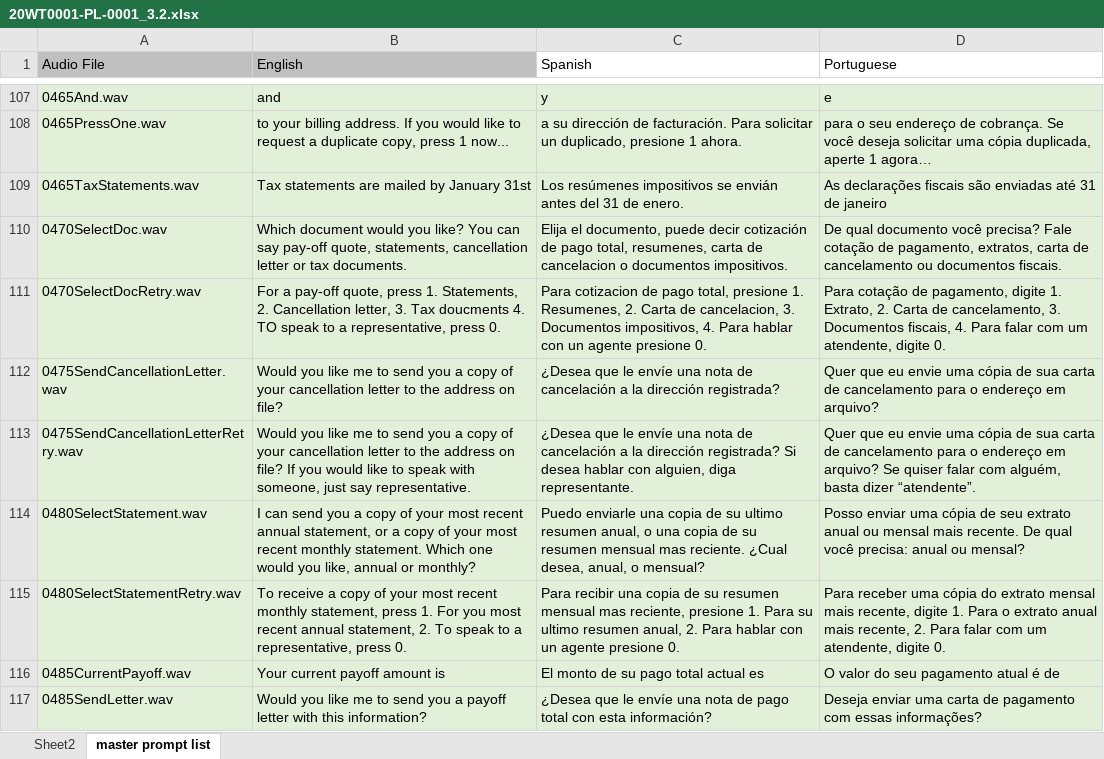
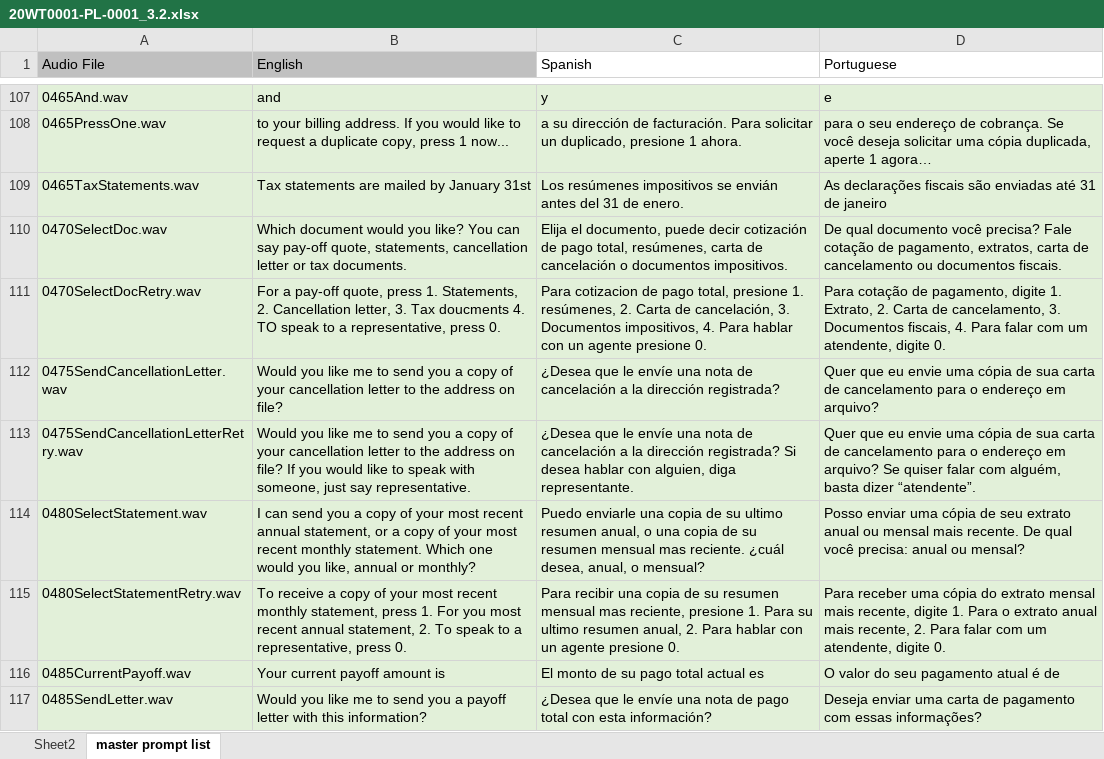
Before and after one commit to leandroprada/certiusprojects, an Excel workbook: files/waterfield/20WT0001-PL-0001_3.2.xlsx, sheet master prompt list, drawn as a sheet; only a part is shown, gaps mark what is left out; values as stored, in another font and other column widths than the file's, no borders; the diff covers the shown part only; the diff names each change by its address in the sheet, - before the commit and + after, or states it on an @@ line.

```diff
--- a/files/waterfield/20WT0001-PL-0001_3.2.xlsx (sheet master prompt list)
+++ b/files/waterfield/20WT0001-PL-0001_3.2.xlsx (sheet master prompt list)
-C110 (Spanish): …pago total, resumenes, carta de cancelacion o documentos…
+C110 (Spanish): …pago total, resúmenes, carta de cancelación o documentos…
-C111 (Spanish): …presione 1. Resumenes, 2. Carta de cancelacion, 3. Documentos…
+C111 (Spanish): …presione 1. resúmenes, 2. Carta de cancelación, 3. Documentos…
-C114 (Spanish): …mas reciente. ¿Cual desea, anual,…
+C114 (Spanish): …mas reciente. ¿cuál desea, anual,…
```
Also changed, not shown: 6 added rows and 38 edited cells elsewhere in this sheet, 2 other files.
